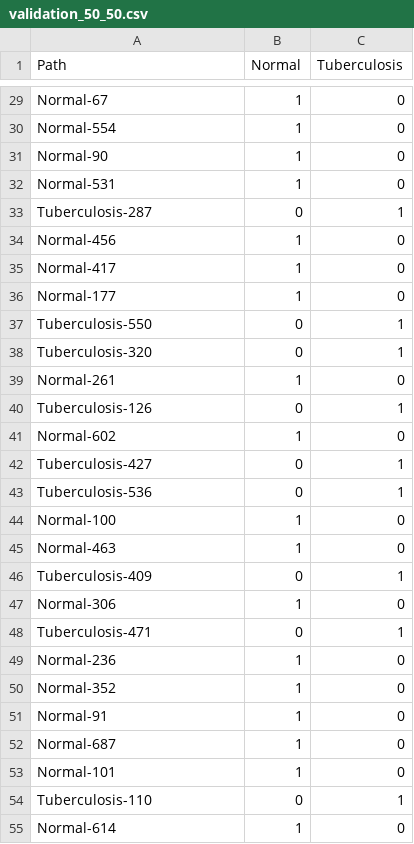
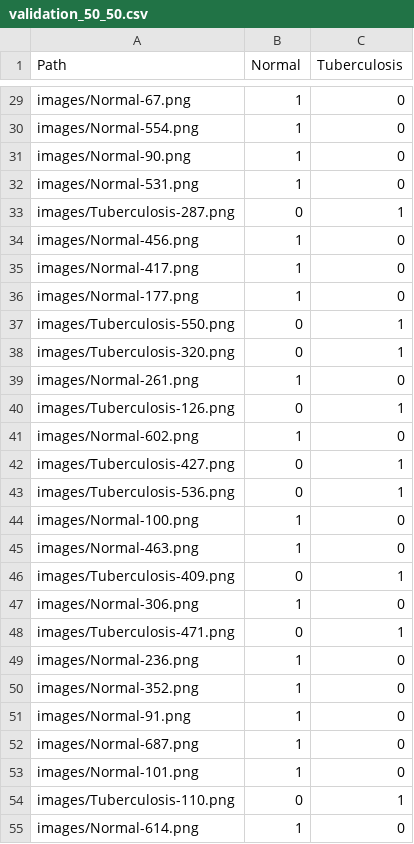
Before and after one commit to AnthonyCrespo/ia_project, a CSV file: dataset/validation_50_50.csv, drawn as a sheet; only a part is shown, gaps mark what is left out; the diff covers the shown part only; the diff names each change by its address in the sheet, - before the commit and + after, or states it on an @@ line.

```diff
--- a/dataset/validation_50_50.csv
+++ b/dataset/validation_50_50.csv
-A29 (Path): Normal-67
+A29 (Path): images/Normal-67.png
-A30 (Path): Normal-554
+A30 (Path): images/Normal-554.png
-A31 (Path): Normal-90
+A31 (Path): images/Normal-90.png
-A32 (Path): Normal-531
+A32 (Path): images/Normal-531.png
-A33 (Path): Tuberculosis-287
+A33 (Path): images/Tuberculosis-287.png
-A34 (Path): Normal-456
+A34 (Path): images/Normal-456.png
-A35 (Path): Normal-417
+A35 (Path): images/Normal-417.png
-A36 (Path): Normal-177
+A36 (Path): images/Normal-177.png
-A37 (Path): Tuberculosis-550
+A37 (Path): images/Tuberculosis-550.png
-A38 (Path): Tuberculosis-320
+A38 (Path): images/Tuberculosis-320.png
-A39 (Path): Normal-261
+A39 (Path): images/Normal-261.png
-A40 (Path): Tuberculosis-126
+A40 (Path): images/Tuberculosis-126.png
-A41 (Path): Normal-602
+A41 (Path): images/Normal-602.png
-A42 (Path): Tuberculosis-427
+A42 (Path): images/Tuberculosis-427.png
-A43 (Path): Tuberculosis-536
+A43 (Path): images/Tuberculosis-536.png
-A44 (Path): Normal-100
+A44 (Path): images/Normal-100.png
-A45 (Path): Normal-463
+A45 (Path): images/Normal-463.png
-A46 (Path): Tuberculosis-409
+A46 (Path): images/Tuberculosis-409.png
-A47 (Path): Normal-306
+A47 (Path): images/Normal-306.png
-A48 (Path): Tuberculosis-471
+A48 (Path): images/Tuberculosis-471.png
-A49 (Path): Normal-236
+A49 (Path): images/Normal-236.png
-A50 (Path): Normal-352
+A50 (Path): images/Normal-352.png
-A51 (Path): Normal-91
+A51 (Path): images/Normal-91.png
-A52 (Path): Normal-687
+A52 (Path): images/Normal-687.png
-A53 (Path): Normal-101
+A53 (Path): images/Normal-101.png
-A54 (Path): Tuberculosis-110
+A54 (Path): images/Tuberculosis-110.png
-A55 (Path): Normal-614
+A55 (Path): images/Normal-614.png
```
Also changed, not shown: 113 edited cells elsewhere in this file, dataset/test_50_50.csv, 1 other file.
